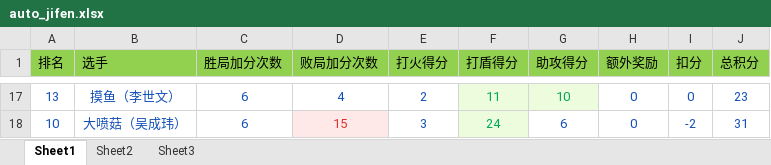
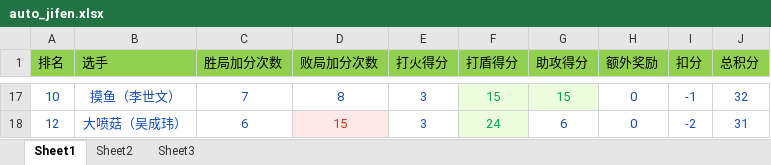
Before and after one commit to 1a2y0v0/hex_, an Excel workbook: auto_jifen.xlsx, sheet Sheet1, drawn as a sheet; only a part is shown, gaps mark what is left out; values as stored, in another font and other column widths than the file's, no borders; the diff covers the shown part only; the diff names each change by its address in the sheet, - before the commit and + after, or states it on an @@ line.

```diff
--- a/auto_jifen.xlsx (sheet Sheet1)
+++ b/auto_jifen.xlsx (sheet Sheet1)
-A17 (排名): 13
+A17 (排名): 10
-C17 (胜局加分次数): 6
+C17 (胜局加分次数): 7
-D17 (败局加分次数): 4
+D17 (败局加分次数): 8
-E17 (打火得分): 2
+E17 (打火得分): 3
-F17 (打盾得分): 11
+F17 (打盾得分): 15
-G17 (助攻得分): 10
+G17 (助攻得分): 15
-I17 (扣分): 0
+I17 (扣分): -1
-J17 (总积分): 23
+J17 (总积分): 32
-A18 (排名): 10
+A18 (排名): 12
```
Also changed, not shown: 55 edited cells and cell formats elsewhere in this sheet, sheet Sheet2, 2 other files.
